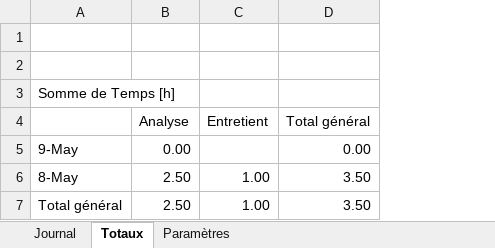
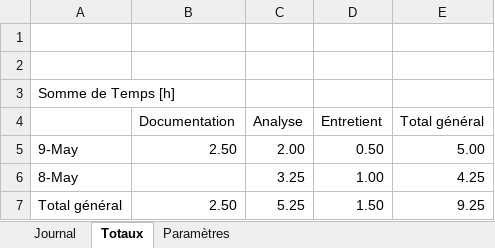
Before and after one commit to Ethylen/TPI-DIDO, an Excel workbook: Documentation/DIDOMENICO_JournalDeBord.xlsm, sheet Totaux, drawn as a sheet; values as stored, in another font and other column widths than the file's, no borders; removed rows and columns are numbered as before the commit, all else as after; the diff names each change by its address in the sheet, - before the commit and + after, or states it on an @@ line.

```diff
--- a/Documentation/DIDOMENICO_JournalDeBord.xlsm (sheet Totaux)
+++ b/Documentation/DIDOMENICO_JournalDeBord.xlsm (sheet Totaux)
+column B (Documentation), empty
-row 5: 9-May | 0.00 |  | 0.00
+row 5: 9-May | 2.50 | 2.00 | 0.50 | 5.00
-C6 (Analyse): 2.50
+C6 (Analyse): 3.25
-E6 (Total général): 3.50
+E6 (Total général): 4.25
-row 7: Total général | 2.50 | 1.00 | 3.50
+row 7: Total général | 2.50 | 5.25 | 1.50 | 9.25
```
Also changed, not shown: sheet Journal, formulas that keep their value, 5 other files.
